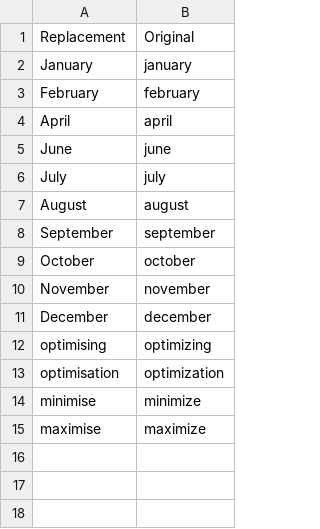
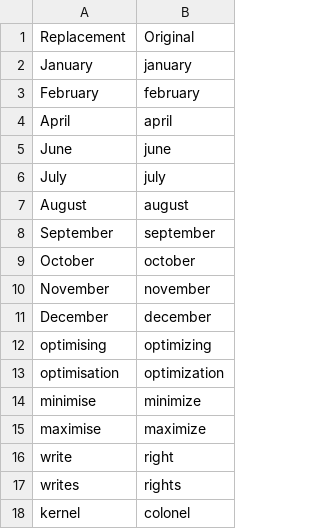
Before and after one commit to talonhub/community, a CSV file: settings/words_to_replace.csv, drawn as a sheet; the diff names each change by its address in the sheet, - before the commit and + after, or states it on an @@ line.

```diff
--- a/settings/words_to_replace.csv
+++ b/settings/words_to_replace.csv
+row 16: write | right
+row 17: writes | rights
+row 18: kernel | colonel
```
Also changed, not shown: settings/additional_words.csv.
